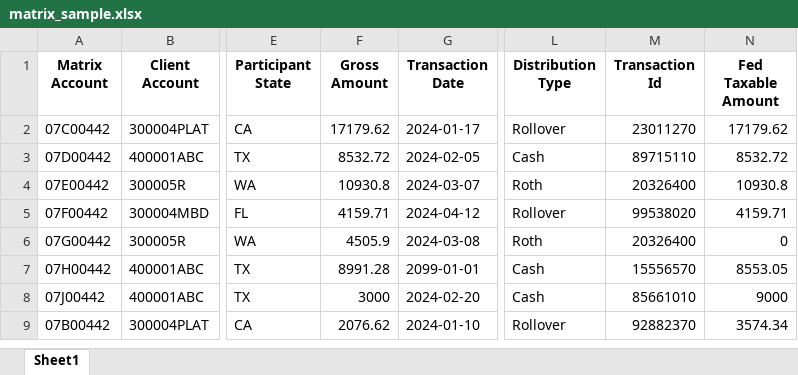
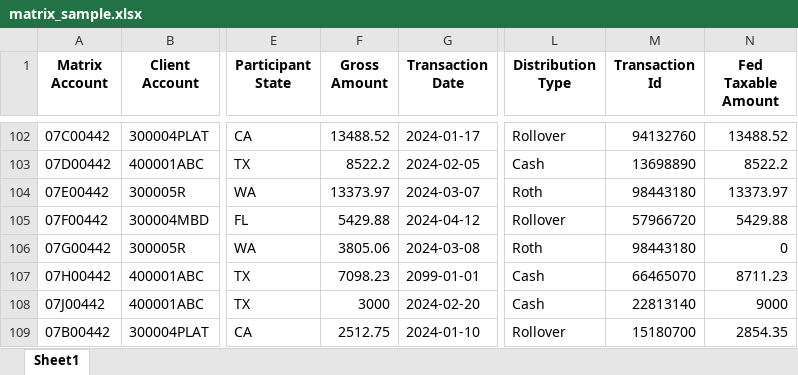
Before and after one commit to manuel-reyes-ml/1099_reconciliation_pipeline, an Excel workbook: data/sample/matrix_sample.xlsx, sheet Sheet1, drawn as a sheet; only a part is shown, gaps mark what is left out; values as stored, in another font and other column widths than the file's, no borders; addresses are those after the commit; the diff covers the shown part only; the diff names each change by its address in the sheet, - before the commit and + after, or states it on an @@ line.

Commit message:
generate new sample Excel files (~100 rows of fake data per row) using new Faker module

```diff
--- a/data/sample/matrix_sample.xlsx (sheet Sheet1)
+++ b/data/sample/matrix_sample.xlsx (sheet Sheet1)
-F102 (Gross Amount): 17179.62
+F102 (Gross Amount): 13488.52
-M102 (Transaction Id): 23011270
+M102 (Transaction Id): 94132760
-N102 (Fed Taxable Amount): 17179.62
+N102 (Fed Taxable Amount): 13488.52
-F103 (Gross Amount): 8532.72
+F103 (Gross Amount): 8522.2
-M103 (Transaction Id): 89715110
+M103 (Transaction Id): 13698890
-N103 (Fed Taxable Amount): 8532.72
+N103 (Fed Taxable Amount): 8522.2
-F104 (Gross Amount): 10930.8
+F104 (Gross Amount): 13373.97
-M104 (Transaction Id): 20326400
+M104 (Transaction Id): 98443180
-N104 (Fed Taxable Amount): 10930.8
+N104 (Fed Taxable Amount): 13373.97
-F105 (Gross Amount): 4159.71
+F105 (Gross Amount): 5429.88
-M105 (Transaction Id): 99538020
+M105 (Transaction Id): 57966720
-N105 (Fed Taxable Amount): 4159.71
+N105 (Fed Taxable Amount): 5429.88
-F106 (Gross Amount): 4505.9
+F106 (Gross Amount): 3805.06
-M106 (Transaction Id): 20326400
+M106 (Transaction Id): 98443180
-F107 (Gross Amount): 8991.28
+F107 (Gross Amount): 7098.23
-M107 (Transaction Id): 15556570
+M107 (Transaction Id): 66465070
-N107 (Fed Taxable Amount): 8553.05
+N107 (Fed Taxable Amount): 8711.23
-M108 (Transaction Id): 85661010
+M108 (Transaction Id): 22813140
-F109 (Gross Amount): 2076.62
+F109 (Gross Amount): 2512.75
-M109 (Transaction Id): 92882370
+M109 (Transaction Id): 15180700
-N109 (Fed Taxable Amount): 3574.34
+N109 (Fed Taxable Amount): 2854.35
```
Also changed, not shown: 100 added rows elsewhere in this sheet, data/sample/relius_demo_sample.xlsx, data/sample/relius_roth_basis_sample.xlsx, 1 other file.
